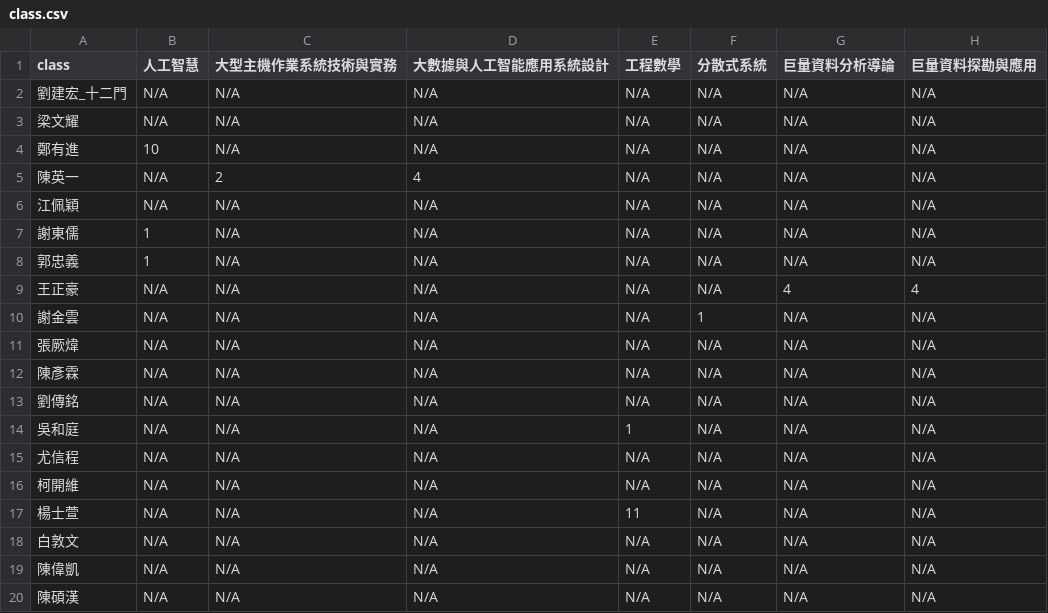
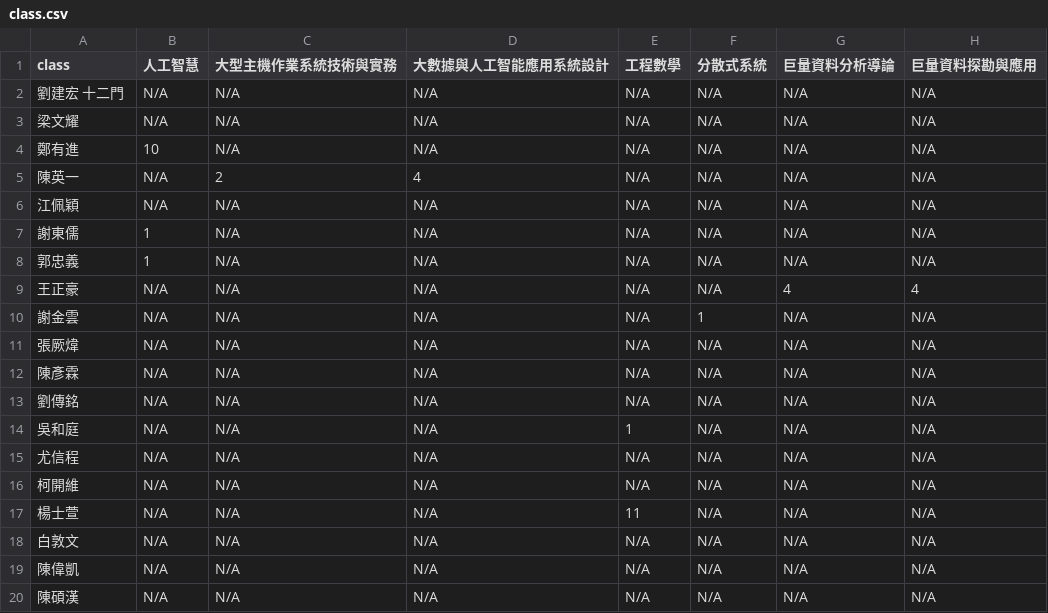
Before and after one commit to su8691/vis2021s, a CSV file: lab02/class.csv, drawn as a sheet; only a part is shown; the diff names each change by its address in the sheet, - before the commit and + after, or states it on an @@ line.

Commit message:
Add files via upload

```diff
--- a/lab02/class.csv
+++ b/lab02/class.csv
-A2 (class): 劉建宏_十二門
+A2 (class): 劉建宏 十二門
```
